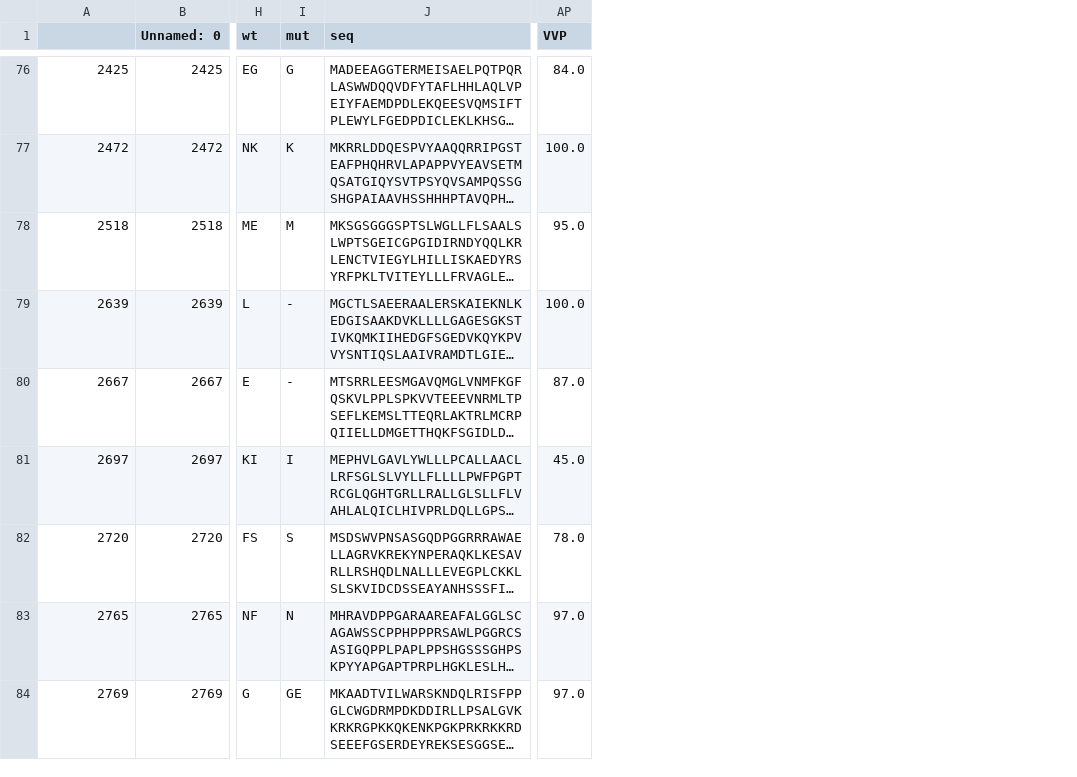
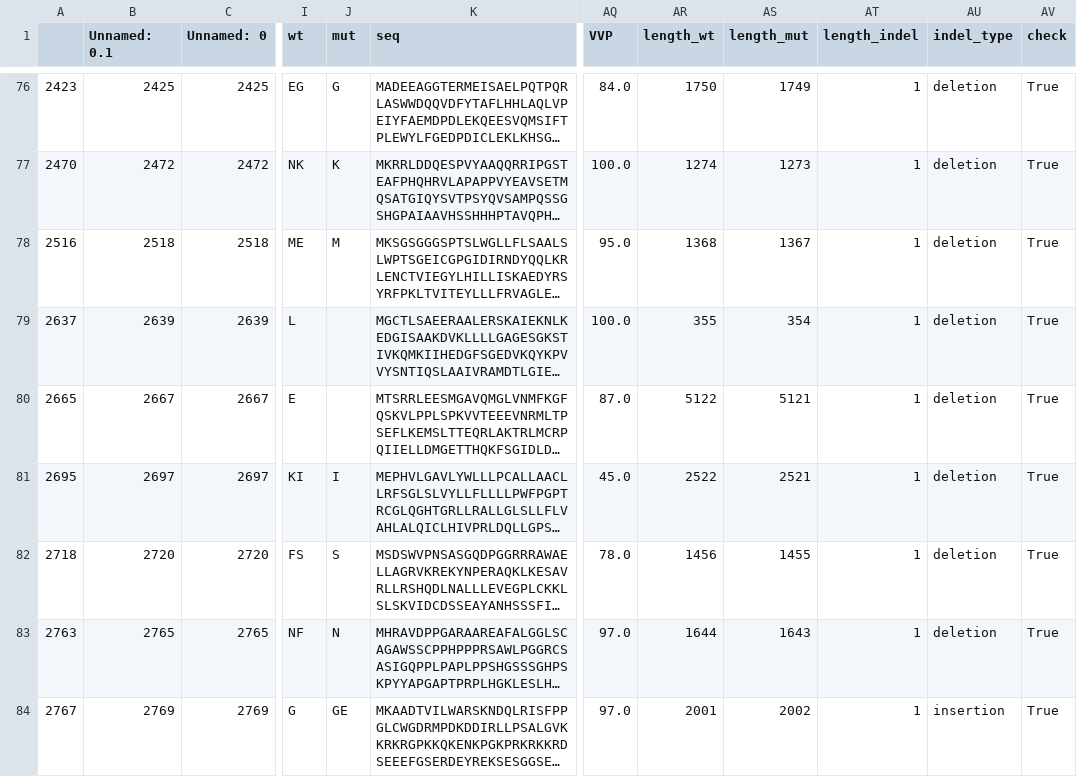
Before and after one commit to OriolGraCar/IndeLLM, a CSV file: Analysis/Indel_DDD_1to2aa.csv, drawn as a sheet; only a part is shown, gaps mark what is left out; long unchanged cells end in …; addresses are those after the commit; the diff covers the shown part only; the diff names each change by its address in the sheet, - before the commit and + after, or states it on an @@ line.

```diff
--- a/Analysis/Indel_DDD_1to2aa.csv
+++ b/Analysis/Indel_DDD_1to2aa.csv
+column A, rows 76-84: 2423 | 2470 | 2516 | 2637 | 2665 | 2695 | 2718 | 2763 | 2767
+column AR (length_wt), rows 76-84: 1750 | 1274 | 1368 | 355 | 5122 | 2522 | 1456 | 1644 | 2001
+column AS (length_mut), rows 76-84: 1749 | 1273 | 1367 | 354 | 5121 | 2521 | 1455 | 1643 | 2002
+column AT (length_indel), rows 76-84: all 1
+column AU (indel_type), rows 76-84: deletion | deletion | deletion | deletion | deletion | deletion | deletion | deletion | insertion
+column AV (check), rows 76-84: all True
-B1: (empty)
+B1: Unnamed: 0.1
-J79:J80 (mut): -
+J79:J80 (mut): (empty)
```
Also changed, not shown: 75 edited cells elsewhere in this file, 6 other files.
